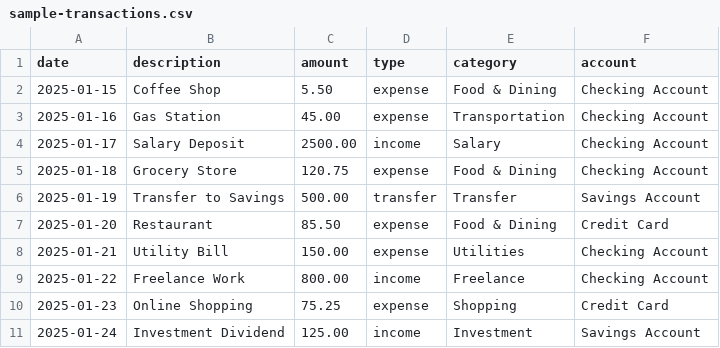
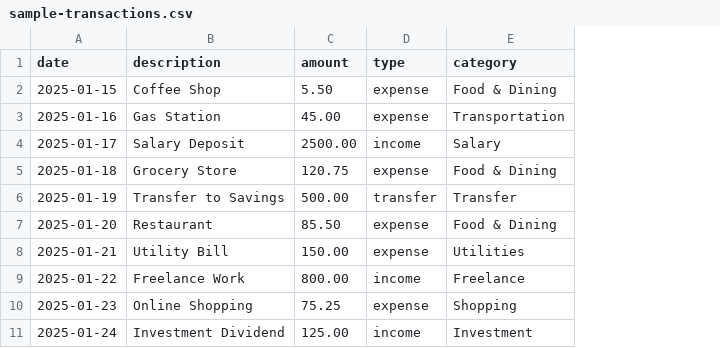
Before and after one commit to clenisa/optimal-dashboard-v2, a CSV file: sample-transactions.csv, drawn as a sheet; the diff names each change by its address in the sheet, - before the commit and + after, or states it on an @@ line.

```diff
--- a/sample-transactions.csv
+++ b/sample-transactions.csv
-column F (account), rows 2-11: Checking Account | Checking Account | Checking Account | Checking Account | Savings Account | Credit Card | Checking Account | Checking Account | Credit Card | Savings Account
```
Also changed, not shown: 4 other files.
